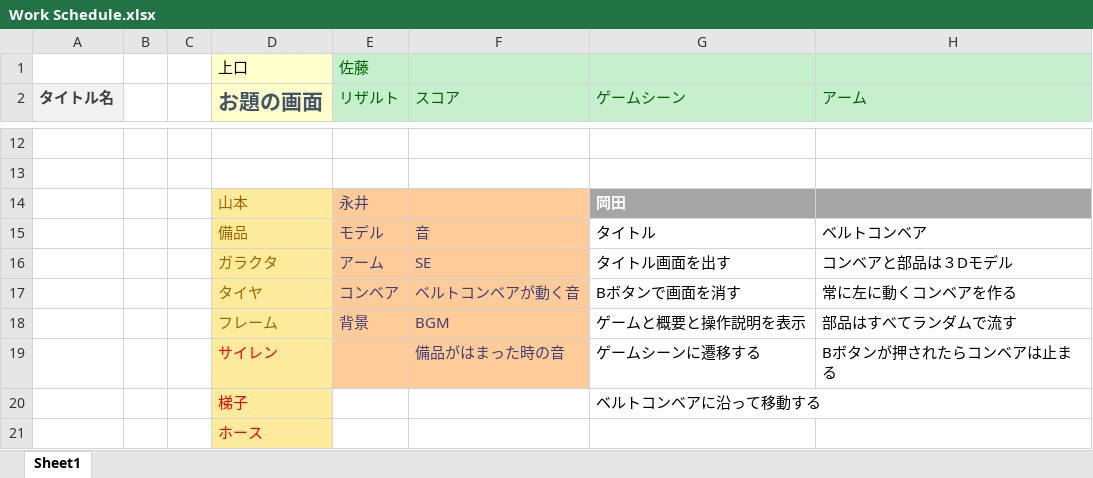
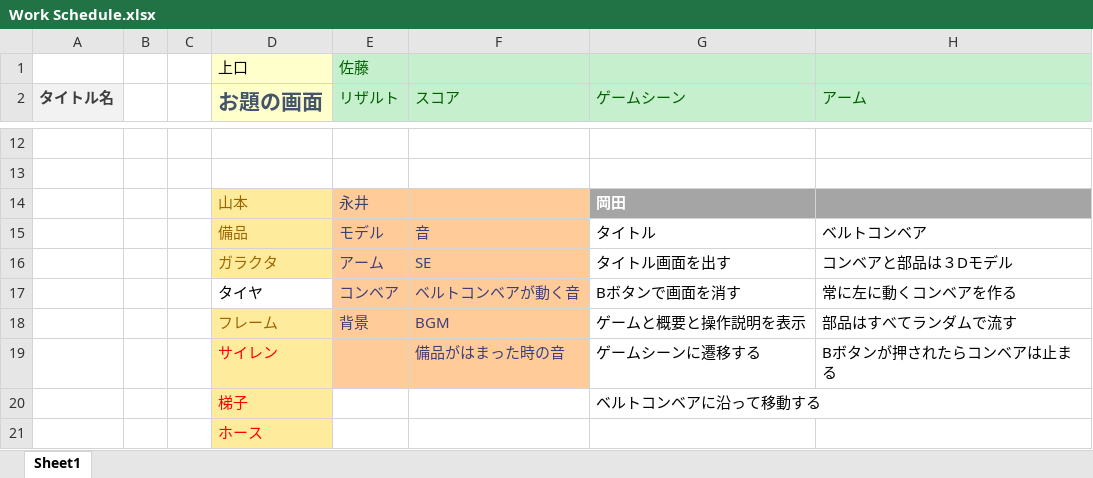
Before and after one commit to kaito1111/GameJam, an Excel workbook: Work Schedule.xlsx, sheet Sheet1, drawn as a sheet; only a part is shown, gaps mark what is left out; values as stored, in another font and other column widths than the file's, no borders; the diff names each change by its address in the sheet, - before the commit and + after, or states it on an @@ line.

```diff
--- a/Work Schedule.xlsx (sheet Sheet1)
+++ b/Work Schedule.xlsx (sheet Sheet1)
@@ D17 fill: #FFEB9C → none, text colour: #9C6500 → black @@
```
Also changed, not shown: 1 other file.
